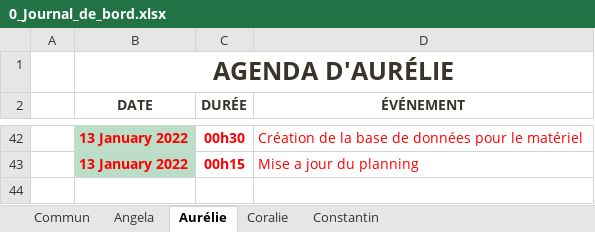
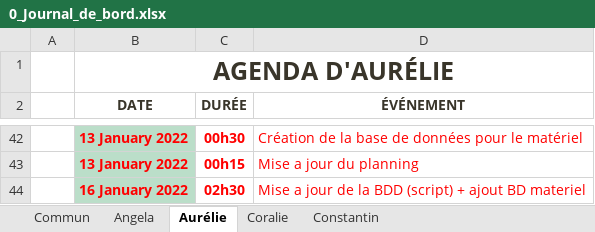
Before and after one commit to ConstantinHrrmn/WavContact, an Excel workbook: Documents/0_Journal_de_bord.xlsx, sheet Aurélie, drawn as a sheet; only a part is shown, gaps mark what is left out; values as stored, in another font and other column widths than the file's, no borders; table styles not drawn; the diff names each change by its address in the sheet, - before the commit and + after, or states it on an @@ line.

```diff
--- a/Documents/0_Journal_de_bord.xlsx (sheet Aurélie)
+++ b/Documents/0_Journal_de_bord.xlsx (sheet Aurélie)
+row 44:  | 16 January 2022 | 02h30 | Mise a jour de la BDD (script) + ajout BD materiel
```
